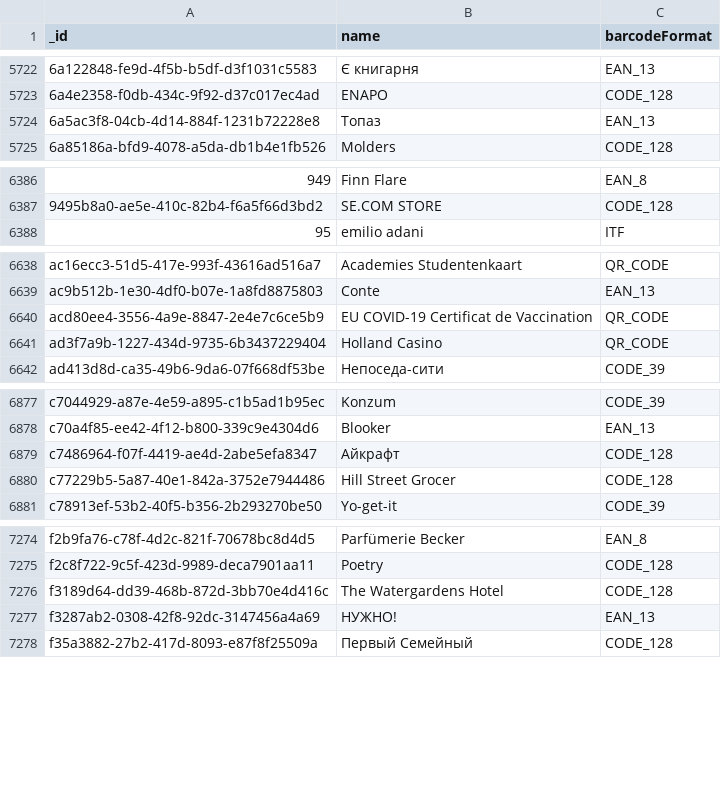
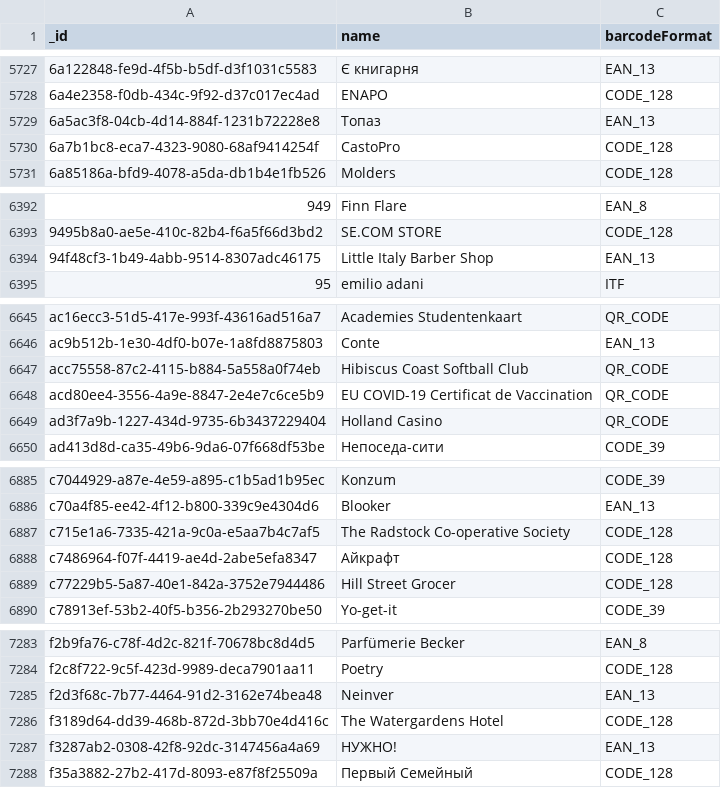
Before and after one commit to CatimaLoyalty/Android, a CSV file: app/src/main/res/raw/stocard_stores.csv, drawn as a sheet; only a part is shown, gaps mark what is left out; the diff covers the shown part only.

```diff
--- a/app/src/main/res/raw/stocard_stores.csv
+++ b/app/src/main/res/raw/stocard_stores.csv
@@ -5724,2 +5729,3 @@ _id,name,barcodeFormat
 6a5ac3f8-04cb-4d14-884f-1231b72228e8,Топаз,EAN_13
+6a7b1bc8-eca7-4323-9080-68af9414254f,CastoPro,CODE_128
 6a85186a-bfd9-4078-a5da-db1b4e1fb526,Molders,CODE_128
@@ -6387,2 +6393,3 @@ _id,name,barcodeFormat
 9495b8a0-ae5e-410c-82b4-f6a5f66d3bd2,SE.COM STORE,CODE_128
+94f48cf3-1b49-4abb-9514-8307adc46175,Little Italy Barber Shop,EAN_13
 95,emilio adani,ITF
@@ -6639,2 +6646,3 @@ ac16ecc3-51d5-417e-993f-43616ad516a7,Academies Studentenkaart,QR_CODE
 ac9b512b-1e30-4df0-b07e-1a8fd8875803,Conte,EAN_13
+acc75558-87c2-4115-b884-5a558a0f74eb,Hibiscus Coast Softball Club,QR_CODE
 acd80ee4-3556-4a9e-8847-2e4e7c6ce5b9,EU COVID-19 Certificat de Vaccination,QR_CODE
@@ -6878,2 +6886,3 @@ c7044929-a87e-4e59-a895-c1b5ad1b95ec,Konzum,CODE_39
 c70a4f85-ee42-4f12-b800-339c9e4304d6,Blooker,EAN_13
+c715e1a6-7335-421a-9c0a-e5aa7b4c7af5,The Radstock Co-operative Society,CODE_128
 c7486964-f07f-4419-ae4d-2abe5efa8347,Айкрафт,CODE_128
@@ -7275,2 +7284,3 @@ f2b9fa76-c78f-4d2c-821f-70678bc8d4d5,Parfümerie Becker,EAN_8
 f2c8f722-9c5f-423d-9989-deca7901aa11,Poetry,CODE_128
+f2d3f68c-7b77-4464-91d2-3162e74bea48,Neinver,EAN_13
 f3189d64-dd39-468b-872d-3bb70e4d416c,The Watergardens Hotel ,CODE_128
```
Also changed, not shown: 5 added rows elsewhere in this file.
